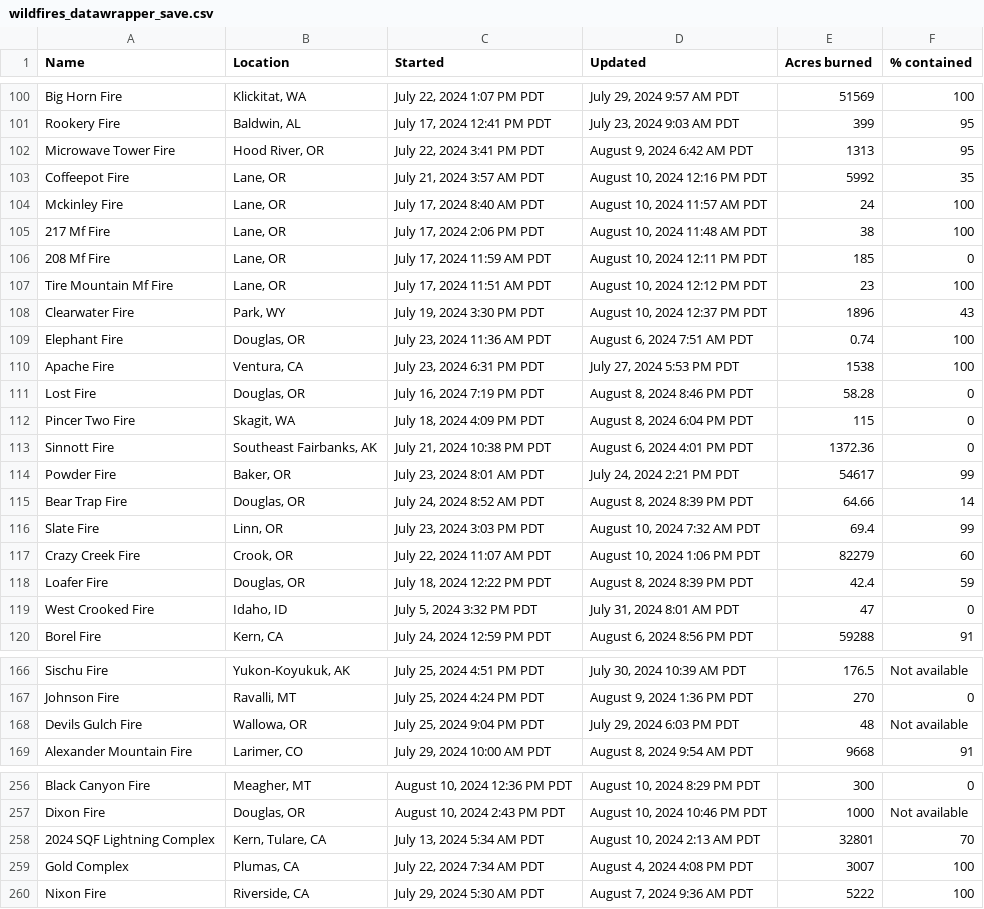
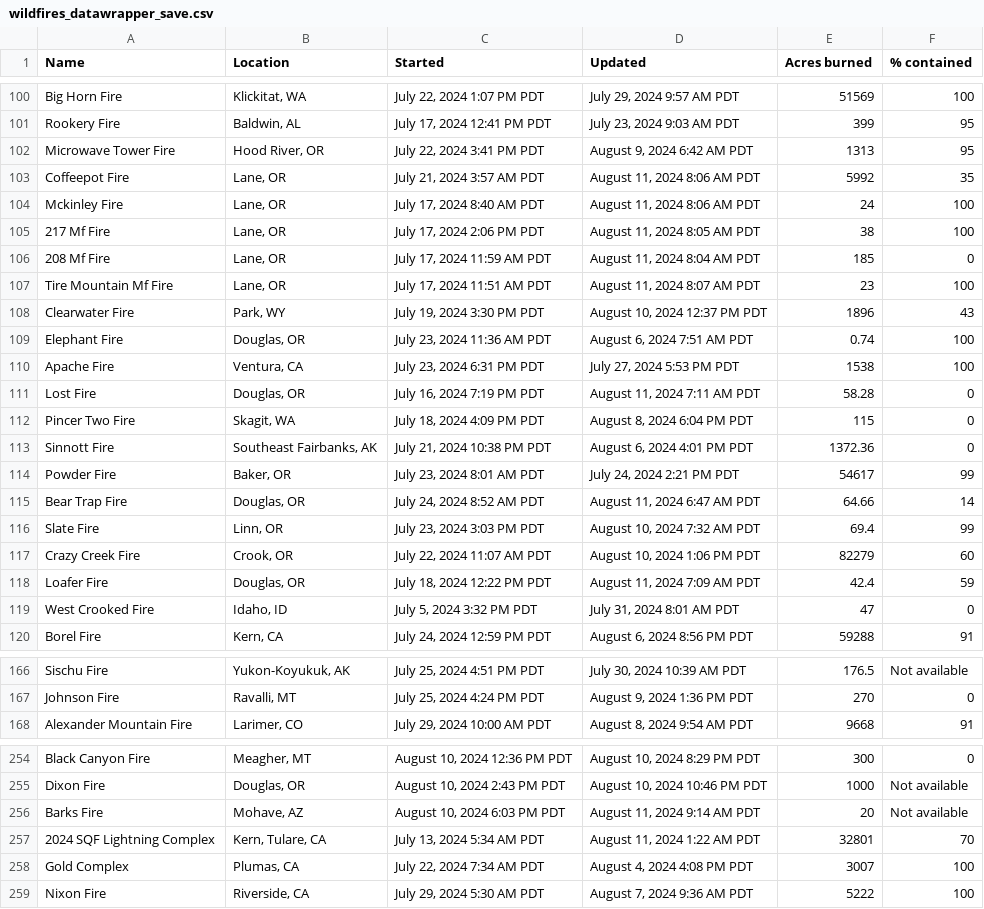
Before and after one commit to cbs-news-data/wildfire_watch, a CSV file: data/wildfires_datawrapper_save.csv, drawn as a sheet; only a part is shown, gaps mark what is left out; the diff covers the shown part only.

```diff
--- a/data/wildfires_datawrapper_save.csv
+++ b/data/wildfires_datawrapper_save.csv
@@ -102,7 +102,7 @@ Rookery Fire,"Baldwin, AL","July 17, 2024 12:41 PM PDT","July 23, 2024 9:03 AM P
 Microwave Tower Fire,"Hood River, OR","July 22, 2024 3:41 PM PDT","August 9, 2024 6:42 AM PDT",1313,95
-Coffeepot Fire,"Lane, OR","July 21, 2024 3:57 AM PDT","August 10, 2024 12:16 PM PDT",5992,35
-Mckinley Fire,"Lane, OR","July 17, 2024 8:40 AM PDT","August 10, 2024 11:57 AM PDT",24,100
-217 Mf Fire,"Lane, OR","July 17, 2024 2:06 PM PDT","August 10, 2024 11:48 AM PDT",38,100
-208 Mf Fire,"Lane, OR","July 17, 2024 11:59 AM PDT","August 10, 2024 12:11 PM PDT",185,0
-Tire Mountain Mf Fire,"Lane, OR","July 17, 2024 11:51 AM PDT","August 10, 2024 12:12 PM PDT",23,100
+Coffeepot Fire,"Lane, OR","July 21, 2024 3:57 AM PDT","August 11, 2024 8:06 AM PDT",5992,35
+Mckinley Fire,"Lane, OR","July 17, 2024 8:40 AM PDT","August 11, 2024 8:06 AM PDT",24,100
+217 Mf Fire,"Lane, OR","July 17, 2024 2:06 PM PDT","August 11, 2024 8:05 AM PDT",38,100
+208 Mf Fire,"Lane, OR","July 17, 2024 11:59 AM PDT","August 11, 2024 8:04 AM PDT",185,0
+Tire Mountain Mf Fire,"Lane, OR","July 17, 2024 11:51 AM PDT","August 11, 2024 8:07 AM PDT",23,100
 Clearwater Fire,"Park, WY","July 19, 2024 3:30 PM PDT","August 10, 2024 12:37 PM PDT",1896,43
@@ -110,3 +110,3 @@ Elephant Fire,"Douglas, OR","July 23, 2024 11:36 AM PDT","August 6, 2024 7:51 AM
 Apache Fire,"Ventura, CA","July 23, 2024 6:31 PM PDT","July 27, 2024 5:53 PM PDT",1538,100
-Lost Fire,"Douglas, OR","July 16, 2024 7:19 PM PDT","August 8, 2024 8:46 PM PDT",58.28,0
+Lost Fire,"Douglas, OR","July 16, 2024 7:19 PM PDT","August 11, 2024 7:11 AM PDT",58.28,0
 Pincer Two Fire,"Skagit, WA","July 18, 2024 4:09 PM PDT","August 8, 2024 6:04 PM PDT",115,0
@@ -114,6 +114,6 @@ Sinnott Fire,"Southeast Fairbanks, AK","July 21, 2024 10:38 PM PDT","August 6, 2
 Powder Fire,"Baker, OR","July 23, 2024 8:01 AM PDT","July 24, 2024 2:21 PM PDT",54617,99
-Bear Trap Fire,"Douglas, OR","July 24, 2024 8:52 AM PDT","August 8, 2024 8:39 PM PDT",64.66,14
+Bear Trap Fire,"Douglas, OR","July 24, 2024 8:52 AM PDT","August 11, 2024 6:47 AM PDT",64.66,14
 Slate Fire,"Linn, OR","July 23, 2024 3:03 PM PDT","August 10, 2024 7:32 AM PDT",69.4,99
 Crazy Creek Fire,"Crook, OR","July 22, 2024 11:07 AM PDT","August 10, 2024 1:06 PM PDT",82279,60
-Loafer Fire,"Douglas, OR","July 18, 2024 12:22 PM PDT","August 8, 2024 8:39 PM PDT",42.4,59
+Loafer Fire,"Douglas, OR","July 18, 2024 12:22 PM PDT","August 11, 2024 7:09 AM PDT",42.4,59
 West Crooked Fire,"Idaho, ID","July 5, 2024 3:32 PM PDT","July 31, 2024 8:01 AM PDT",47,0
@@ -167,3 +167,2 @@ Sischu Fire,"Yukon-Koyukuk, AK","July 25, 2024 4:51 PM PDT","July 30, 2024 10:39
 Johnson Fire,"Ravalli, MT","July 25, 2024 4:24 PM PDT","August 9, 2024 1:36 PM PDT",270,0
-Devils Gulch Fire,"Wallowa, OR","July 25, 2024 9:04 PM PDT","July 29, 2024 6:03 PM PDT",48,Not available
 Alexander Mountain Fire,"Larimer, CO","July 29, 2024 10:00 AM PDT","August 8, 2024 9:54 AM PDT",9668,91
@@ -257,3 +255,4 @@ Black Canyon Fire,"Meagher, MT","August 10, 2024 12:36 PM PDT","August 10, 2024
 Dixon Fire,"Douglas, OR","August 10, 2024 2:43 PM PDT","August 10, 2024 10:46 PM PDT",1000,Not available
-2024 SQF Lightning Complex,"Kern, Tulare, CA","July 13, 2024 5:34 AM PDT","August 10, 2024 2:13 AM PDT",32801,70
+Barks Fire,"Mohave, AZ","August 10, 2024 6:03 PM PDT","August 11, 2024 9:14 AM PDT",20,Not available
+2024 SQF Lightning Complex,"Kern, Tulare, CA","July 13, 2024 5:34 AM PDT","August 11, 2024 1:22 AM PDT",32801,70
 Gold Complex,"Plumas, CA","July 22, 2024 7:34 AM PDT","August 4, 2024 4:08 PM PDT",3007,100
```
Also changed, not shown: 1 removed row and 19 edited cells elsewhere in this file, data/wildfires_save.csv, 4 other files.
